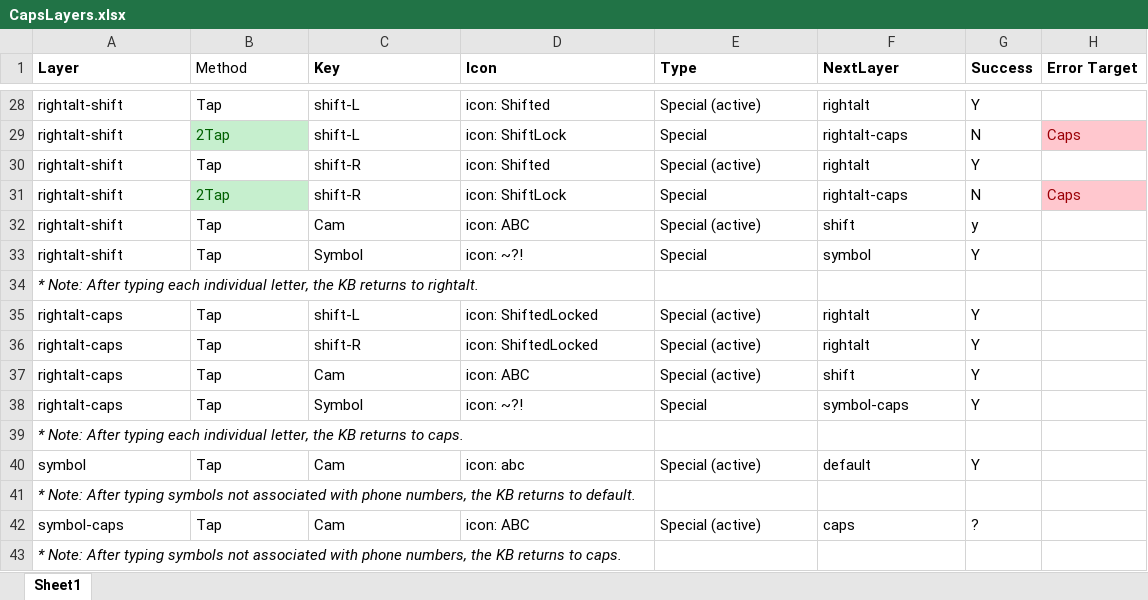
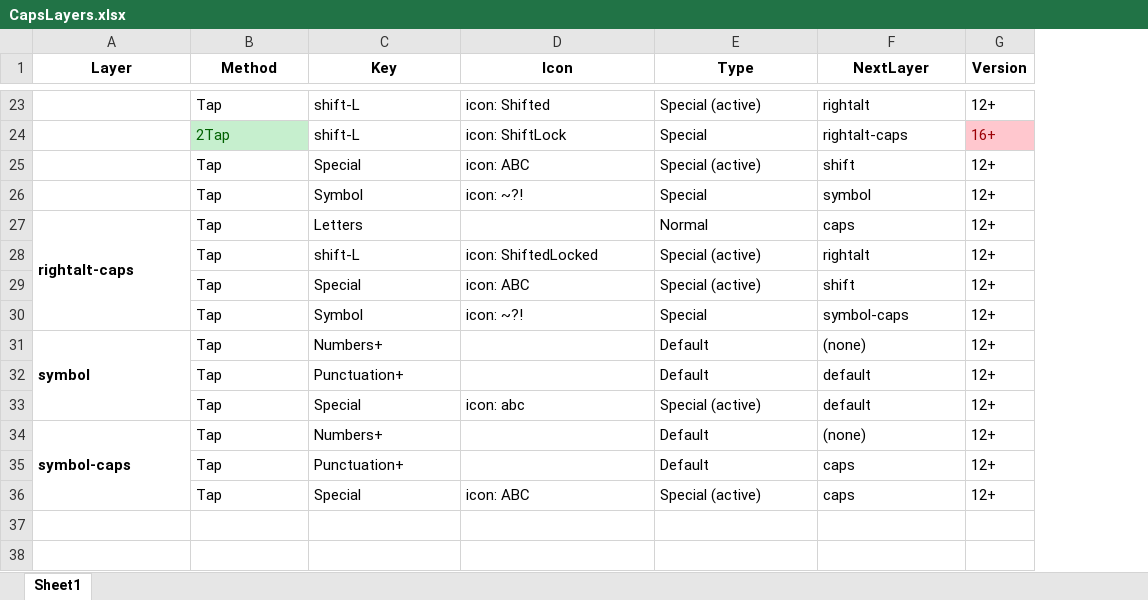
Before and after one commit to silcam/Cameroon-Keyboard, an Excel workbook: docs/CAPS/CapsLayers.xlsx, sheet Sheet1, drawn as a sheet; only a part is shown, gaps mark what is left out; values as stored, in another font and other column widths than the file's, no borders; conditional formats not drawn; removed rows and columns are numbered as before the commit, all else as after; the diff covers the shown part only; the diff names each change by its address in the sheet, - before the commit and + after, or states it on an @@ line.

```diff
--- a/docs/CAPS/CapsLayers.xlsx (sheet Sheet1)
+++ b/docs/CAPS/CapsLayers.xlsx (sheet Sheet1)
-column G (Success), rows 28-29: Y | N; rows 32-33: y | Y; row 35: Y; rows 37-38: Y | Y; row 40: Y; row 42: ?
-column H (Error Target), row 29: Caps
+column G (Version), rows 23-26: 12+ | 16+ | 12+ | 12+; rows 28-30: all 12+; row 33: 12+; row 36: 12+
-A1:F1 alignment: left
+A1:F1 alignment: center
-B1 bold: off
+B1 bold: on
-A23:A24 (Layer): rightalt-shift
+A23:A24 (Layer): (empty)
-row 30: rightalt-shift | Tap | shift-R | icon: Shifted | Special (active) | rightalt | Y
-row 31: rightalt-shift | 2Tap | shift-R | icon: ShiftLock | Special | rightalt-caps | N | Caps
-A25:A26 (Layer): rightalt-shift
+A25:A26 (Layer): (empty)
-C25 (Key): Cam
+C25 (Key): Special
-row 34: * Note: After typing each individual letter, the KB returns to rightalt.
+row 27: rightalt-caps | Tap | Letters |  | Normal | caps | 12+
-A28 (Layer): rightalt-caps
+A28 (Layer): (empty)
-row 36: rightalt-caps | Tap | shift-R | icon: ShiftedLocked | Special (active) | rightalt | Y
-A29:A30 (Layer): rightalt-caps
+A29:A30 (Layer): (empty)
-C29 (Key): Cam
+C29 (Key): Special
-row 39: * Note: After typing each individual letter, the KB returns to caps.
+row 31: symbol | Tap | Numbers+ |  | Default | (none) | 12+
+row 32:  | Tap | Punctuation+ |  | Default | default | 12+
-A33 (Layer): symbol
+A33 (Layer): (empty)
-C33 (Key): Cam
+C33 (Key): Special
-row 41: * Note: After typing symbols not associated with phone numbers, the KB returns to default.
+row 34: symbol-caps | Tap | Numbers+ |  | Default | (none) | 12+
+row 35:  | Tap | Punctuation+ |  | Default | caps | 12+
-A36 (Layer): symbol-caps
+A36 (Layer): (empty)
-C36 (Key): Cam
+C36 (Key): Special
-row 43: * Note: After typing symbols not associated with phone numbers, the KB returns to caps.
```
Also changed, not shown: 4 added rows, 9 removed rows, 25 edited cells, cell formats and merged cells elsewhere in this sheet, 43 other files.
